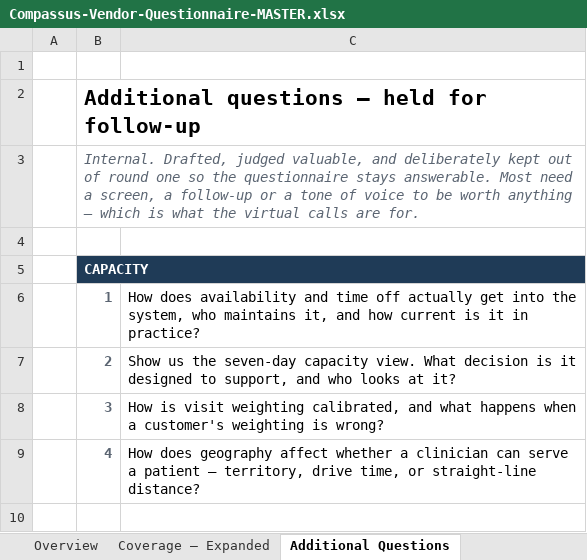
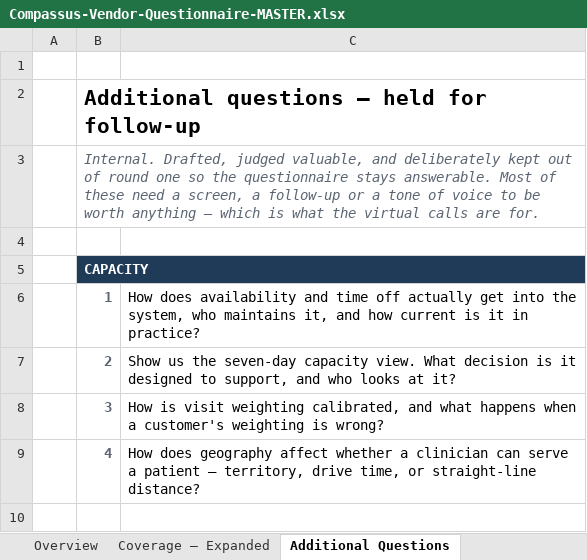
Before and after one commit to worker-max/compassus-capacity-pm, an Excel workbook: agents/compassus-capacity-pm/rfp/Compassus-Vendor-Questionnaire-MASTER.xlsx, sheet Additional Questions, drawn as a sheet; only a part is shown; values as stored, in another font and other column widths than the file's, no borders; the diff names each change by its address in the sheet, - before the commit and + after, or states it on an @@ line.

```diff
--- a/agents/compassus-capacity-pm/rfp/Compassus-Vendor-Questionnaire-MASTER.xlsx (sheet Additional Questions)
+++ b/agents/compassus-capacity-pm/rfp/Compassus-Vendor-Questionnaire-MASTER.xlsx (sheet Additional Questions)
+B2:C2 merged
-B3: …answerable. Most need a…
+B3: …answerable. Most of these need a…
+B3:C3 merged
```
Also changed, not shown: sheet Coverage — Expanded, sheet Questionnaire, sheet Instructions, sheet Vetting — For Leaders, agents/compassus-capacity-pm/rfp/Compassus-Vendor-Questionnaire.xlsx, 4 other files.
